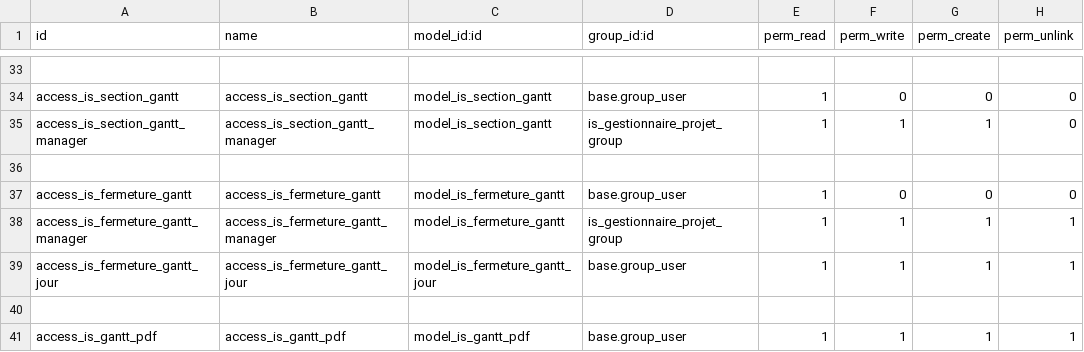
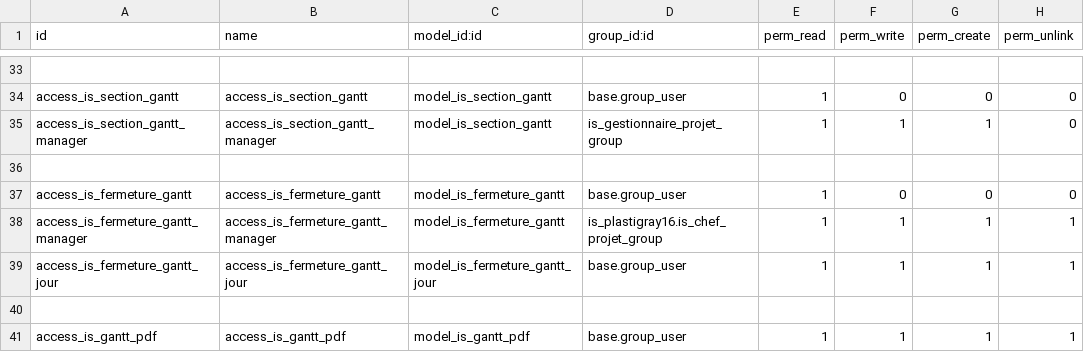
Before and after one commit to tonygalmiche/is_dynacase2odoo, a CSV file: security/ir.model.access.csv, drawn as a sheet; only a part is shown, gaps mark what is left out.

```diff
--- a/security/ir.model.access.csv
+++ b/security/ir.model.access.csv
@@ -37,3 +37,3 @@ access_is_section_gantt_manager,access_is_section_gantt_manager,model_is_section
 access_is_fermeture_gantt,access_is_fermeture_gantt,model_is_fermeture_gantt,base.group_user,1,0,0,0
-access_is_fermeture_gantt_manager,access_is_fermeture_gantt_manager,model_is_fermeture_gantt,is_gestionnaire_projet_group,1,1,1,1
+access_is_fermeture_gantt_manager,access_is_fermeture_gantt_manager,model_is_fermeture_gantt,is_plastigray16.is_chef_projet_group,1,1,1,1
 access_is_fermeture_gantt_jour,access_is_fermeture_gantt_jour,model_is_fermeture_gantt_jour,base.group_user,1,1,1,1
```
Also changed, not shown: 1 other file.
